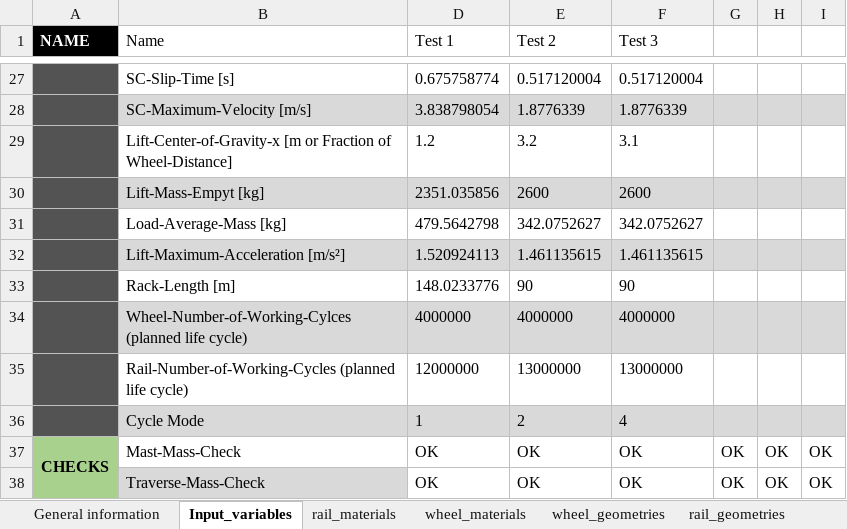
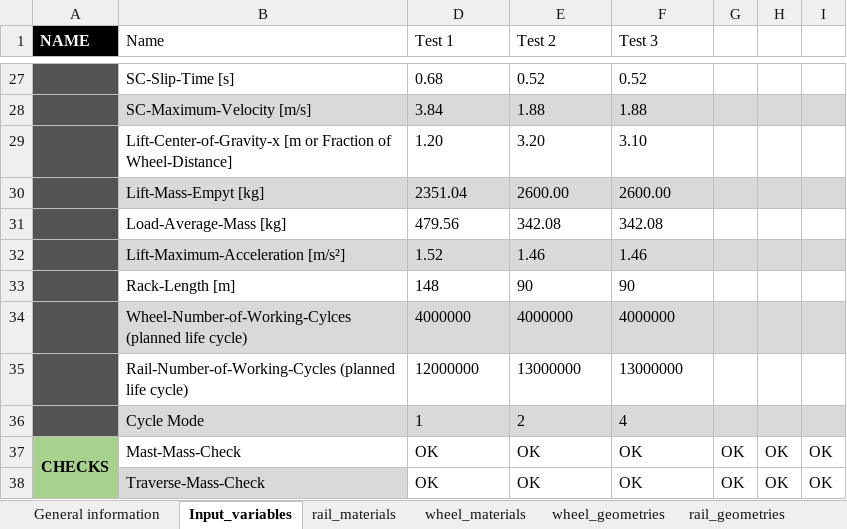
Before and after one commit to tum-fml/marsDemonstrator, an Excel workbook: example/input_1_Mast.xlsx, sheet Input_variables, drawn as a sheet; only a part is shown, gaps mark what is left out; values as stored, in another font and other column widths than the file's, no borders; charts and pictures and conditional formats not drawn; the diff covers the shown part only; the diff names each change by its address in the sheet, - before the commit and + after, or states it on an @@ line.

```diff
--- a/example/input_1_Mast.xlsx (sheet Input_variables)
+++ b/example/input_1_Mast.xlsx (sheet Input_variables)
-D27 (Test 1): 0.675758774
+D27 (Test 1): 0.68
-E27 (Test 2): 0.517120004
+E27 (Test 2): 0.52
-F27 (Test 3): 0.517120004
+F27 (Test 3): 0.52
-D28 (Test 1): 3.838798054
+D28 (Test 1): 3.84
-E28 (Test 2): 1.8776339
+E28 (Test 2): 1.88
-F28 (Test 3): 1.8776339
+F28 (Test 3): 1.88
-D29 (Test 1): 1.2
+D29 (Test 1): 1.20
-E29 (Test 2): 3.2
+E29 (Test 2): 3.20
-F29 (Test 3): 3.1
+F29 (Test 3): 3.10
-D30 (Test 1): 2351.035856
+D30 (Test 1): 2351.04
-E30 (Test 2): 2600
+E30 (Test 2): 2600.00
-F30 (Test 3): 2600
+F30 (Test 3): 2600.00
-D31 (Test 1): 479.5642798
+D31 (Test 1): 479.56
-E31 (Test 2): 342.0752627
+E31 (Test 2): 342.08
-F31 (Test 3): 342.0752627
+F31 (Test 3): 342.08
-D32 (Test 1): 1.520924113
+D32 (Test 1): 1.52
-E32 (Test 2): 1.461135615
+E32 (Test 2): 1.46
-F32 (Test 3): 1.461135615
+F32 (Test 3): 1.46
-D33 (Test 1): 148.0233776
+D33 (Test 1): 148
```
Also changed, not shown: 30 edited cells elsewhere in this sheet, hidden cells, charts or pictures, example/result.xlsx, 1 other file.
